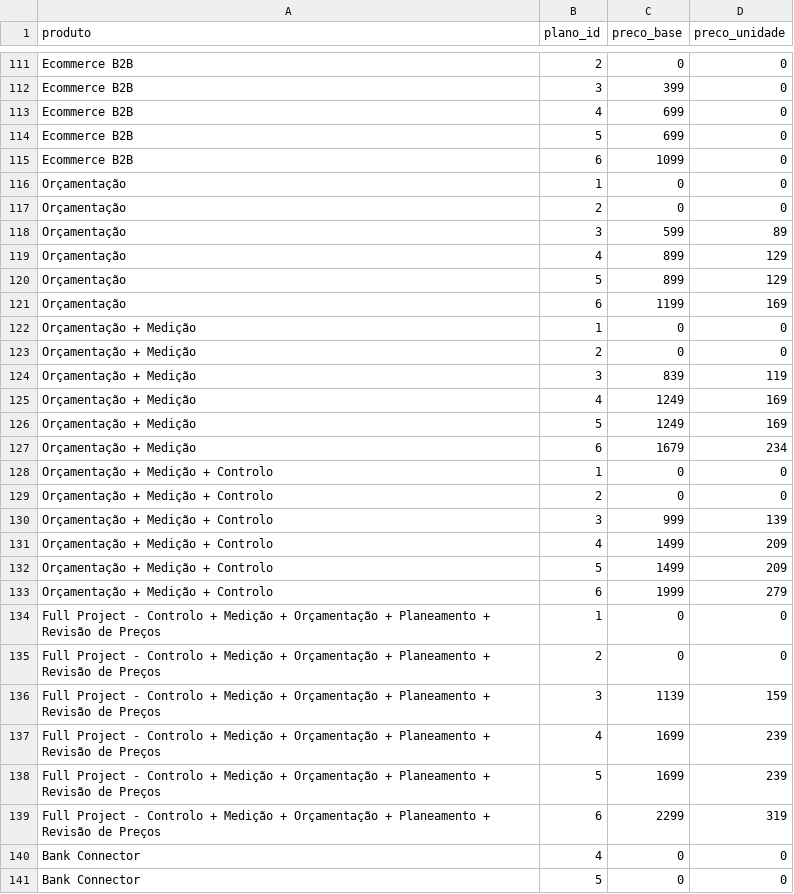
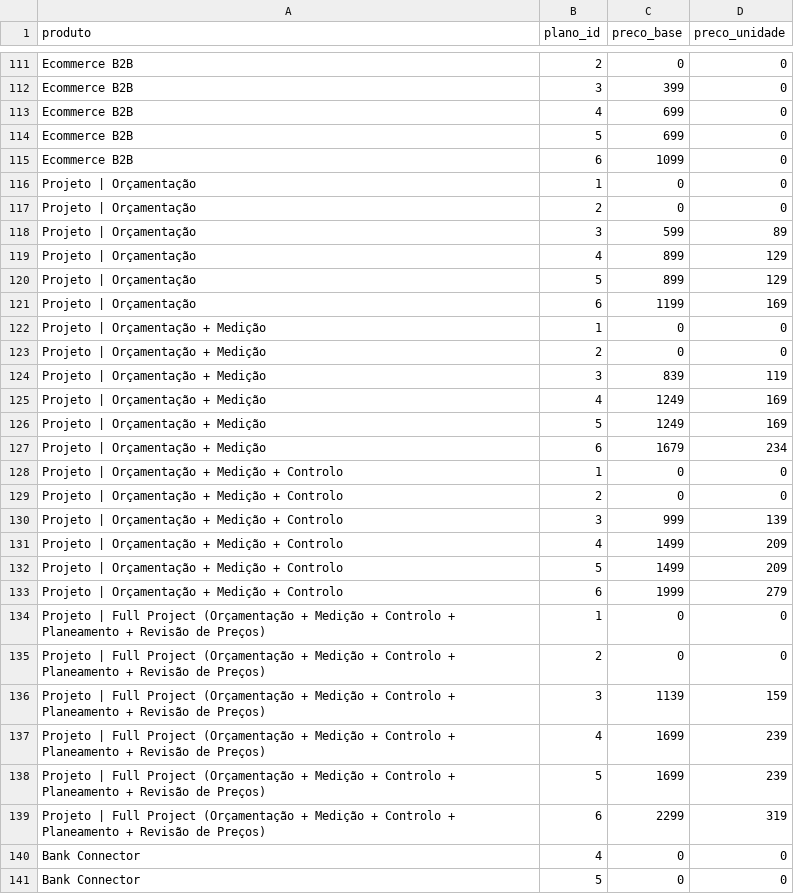
Before and after one commit to joseacardoso/evolution, a CSV file: precos_produtos.csv, drawn as a sheet; only a part is shown, gaps mark what is left out.

Commit message:
Fix project module price lookup

```diff
--- a/precos_produtos.csv
+++ b/precos_produtos.csv
@@ -115,26 +115,26 @@ Ecommerce B2B,5,699,0
 Ecommerce B2B,6,1099,0
-Orçamentação,1,0,0
-Orçamentação,2,0,0
-Orçamentação,3,599,89
-Orçamentação,4,899,129
-Orçamentação,5,899,129
-Orçamentação,6,1199,169
-Orçamentação + Medição,1,0,0
-Orçamentação + Medição,2,0,0
-Orçamentação + Medição,3,839,119
-Orçamentação + Medição,4,1249,169
-Orçamentação + Medição,5,1249,169
-Orçamentação + Medição,6,1679,234
-Orçamentação + Medição + Controlo,1,0,0
-Orçamentação + Medição + Controlo,2,0,0
-Orçamentação + Medição + Controlo,3,999,139
-Orçamentação + Medição + Controlo,4,1499,209
-Orçamentação + Medição + Controlo,5,1499,209
-Orçamentação + Medição + Controlo,6,1999,279
-Full Project - Controlo + Medição + Orçamentação + Planeamento + Revisão de Preços,1,0,0
-Full Project - Controlo + Medição + Orçamentação + Planeamento + Revisão de Preços,2,0,0
-Full Project - Controlo + Medição + Orçamentação + Planeamento + Revisão de Preços,3,1139,159
-Full Project - Controlo + Medição + Orçamentação + Planeamento + Revisão de Preços,4,1699,239
-Full Project - Controlo + Medição + Orçamentação + Planeamento + Revisão de Preços,5,1699,239
-Full Project - Controlo + Medição + Orçamentação + Planeamento + Revisão de Preços,6,2299,319
+Projeto | Orçamentação,1,0,0
+Projeto | Orçamentação,2,0,0
+Projeto | Orçamentação,3,599,89
+Projeto | Orçamentação,4,899,129
+Projeto | Orçamentação,5,899,129
+Projeto | Orçamentação,6,1199,169
+Projeto | Orçamentação + Medição,1,0,0
+Projeto | Orçamentação + Medição,2,0,0
+Projeto | Orçamentação + Medição,3,839,119
+Projeto | Orçamentação + Medição,4,1249,169
+Projeto | Orçamentação + Medição,5,1249,169
+Projeto | Orçamentação + Medição,6,1679,234
+Projeto | Orçamentação + Medição + Controlo,1,0,0
+Projeto | Orçamentação + Medição + Controlo,2,0,0
+Projeto | Orçamentação + Medição + Controlo,3,999,139
+Projeto | Orçamentação + Medição + Controlo,4,1499,209
+Projeto | Orçamentação + Medição + Controlo,5,1499,209
+Projeto | Orçamentação + Medição + Controlo,6,1999,279
+Projeto | Full Project (Orçamentação + Medição + Controlo + Planeamento + Revisão de Preços),1,0,0
+Projeto | Full Project (Orçamentação + Medição + Controlo + Planeamento + Revisão de Preços),2,0,0
+Projeto | Full Project (Orçamentação + Medição + Controlo + Planeamento + Revisão de Preços),3,1139,159
+Projeto | Full Project (Orçamentação + Medição + Controlo + Planeamento + Revisão de Preços),4,1699,239
+Projeto | Full Project (Orçamentação + Medição + Controlo + Planeamento + Revisão de Preços),5,1699,239
+Projeto | Full Project (Orçamentação + Medição + Controlo + Planeamento + Revisão de Preços),6,2299,319
 Bank Connector,4,0,0
```
